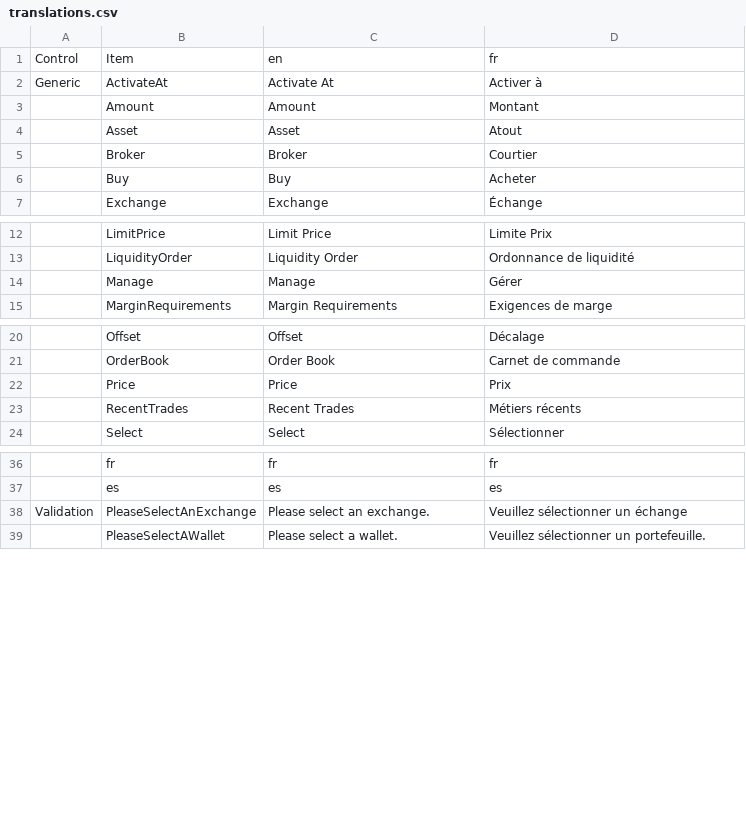
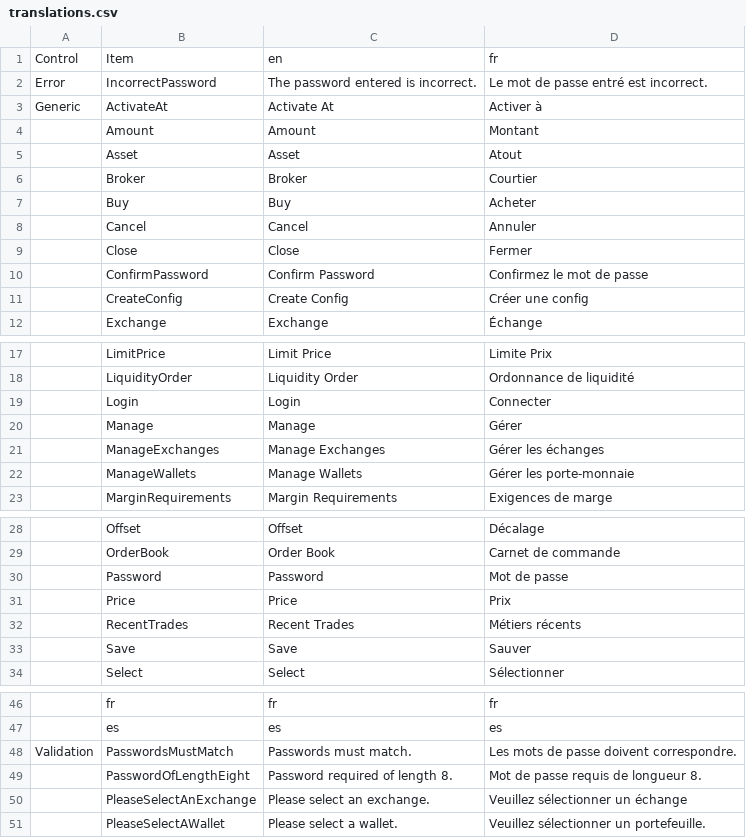
Before and after one commit to aihua/LightningFuturesExchange, a CSV file: client/public/translations/translations.csv, drawn as a sheet; only a part is shown, gaps mark what is left out; addresses are those after the commit; the diff names each change by its address in the sheet, - before the commit and + after, or states it on an @@ line.

Commit message:
Added logging in and creating config featuers.  Started on managing wallets and exchanges.

```diff
--- a/client/public/translations/translations.csv
+++ b/client/public/translations/translations.csv
+row 2: Error | IncorrectPassword | The password entered is incorrect. | Le mot de passe entré est incorrect.
+row 8:  | Cancel | Cancel | Annuler
+row 9:  | Close | Close | Fermer
+row 10:  | ConfirmPassword | Confirm Password | Confirmez le mot de passe
+row 11:  | CreateConfig | Create Config | Créer une config
+row 19:  | Login | Login | Connecter
+row 21:  | ManageExchanges | Manage Exchanges | Gérer les échanges
+row 22:  | ManageWallets | Manage Wallets | Gérer les porte-monnaie
+row 30:  | Password | Password | Mot de passe
+row 33:  | Save | Save | Sauver
+row 48: Validation | PasswordsMustMatch | Passwords must match. | Les mots de passe doivent correspondre.
+row 49:  | PasswordOfLengthEight | Password required of length 8. | Mot de passe requis de longueur 8.
-A50: Validation
+A50: (empty)
```
Also changed, not shown: 28 other files.
